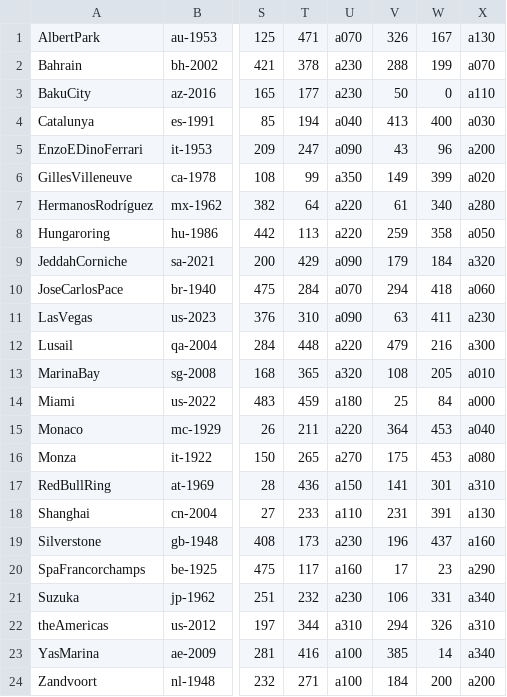
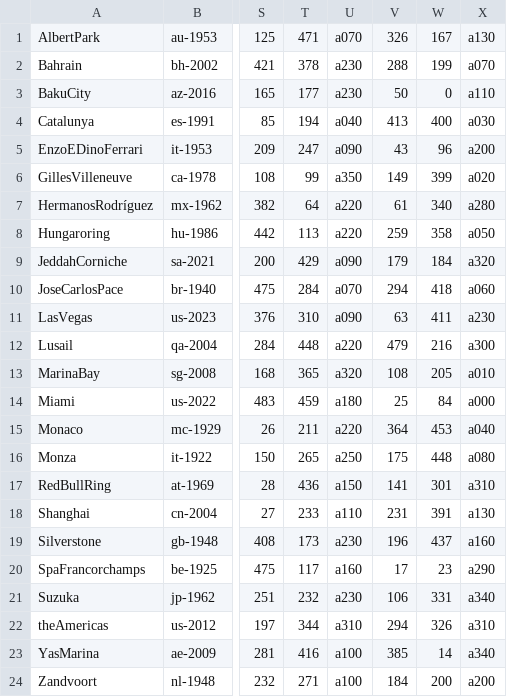
Before and after one commit to jan438/Racen, a CSV file: Data/Circuits2025.csv, drawn as a sheet; only a part is shown, gaps mark what is left out; the diff names each change by its address in the sheet, - before the commit and + after, or states it on an @@ line.

Commit message:
mona added

```diff
--- a/Data/Circuits2025.csv
+++ b/Data/Circuits2025.csv
-U16: a270
+U16: a250
-W16: 453
+W16: 448
```
